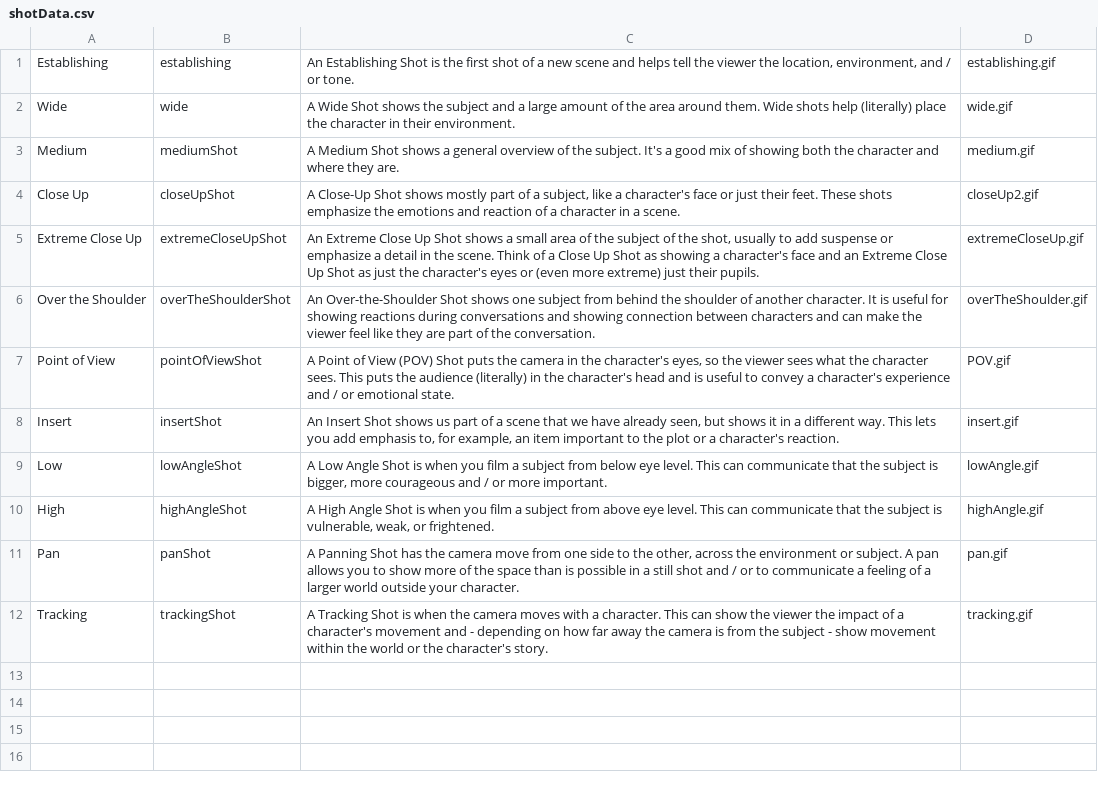
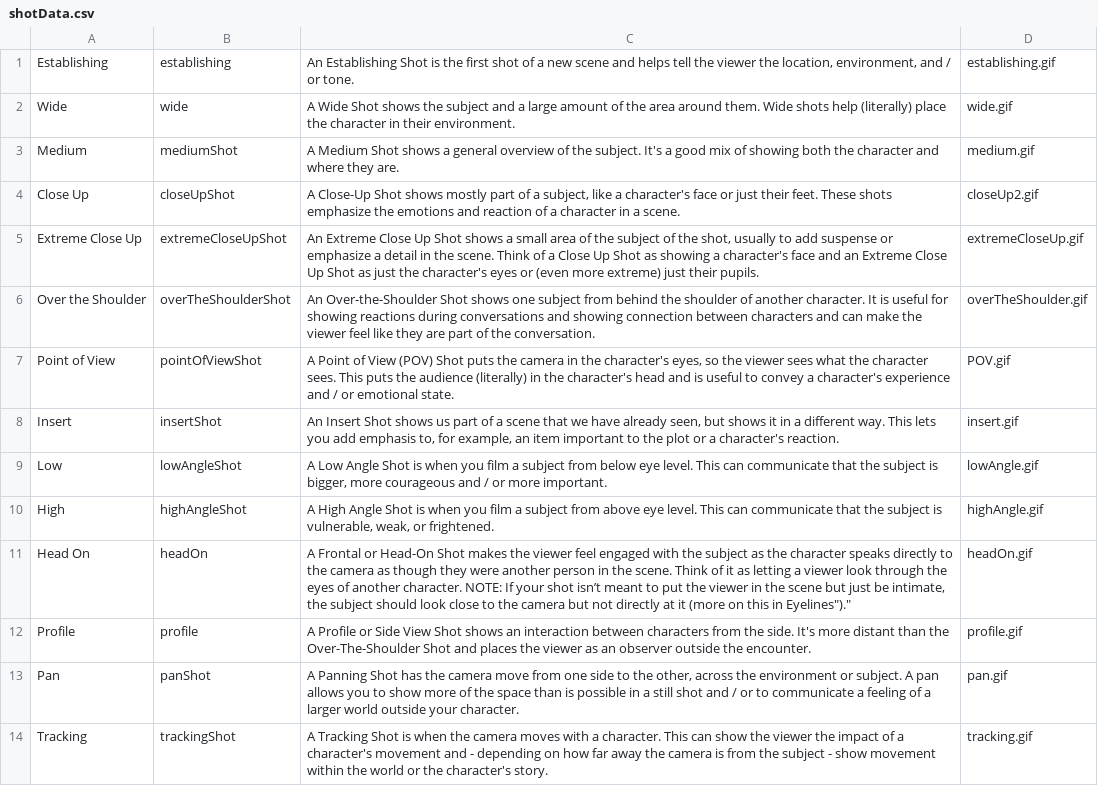
Before and after one commit to ltrickey/FromShotToStory, a CSV file: MoviePracticeApp/MoviePracticeApp/shotData.csv, drawn as a sheet.

Commit message:
Added green check mark and sorting when shots are tried

```diff
--- a/MoviePracticeApp/MoviePracticeApp/shotData.csv
+++ b/MoviePracticeApp/MoviePracticeApp/shotData.csv
@@ -10,2 +10,4 @@ Low,lowAngleShot,"A Low Angle Shot is when you film a subject from below eye lev
 High,highAngleShot,"A High Angle Shot is when you film a subject from above eye level. This can communicate that the subject is vulnerable, weak, or frightened.",highAngle.gif
+Head On,headOn,"A Frontal or Head-On Shot makes the viewer feel engaged with the subject as the character speaks directly to the camera as though they were another person in the scene. Think of it as letting a viewer look through the eyes of another character. NOTE: If your shot isn’t meant to put the viewer in the scene but just be intimate, the subject should look close to the camera but not directly at it (more on this in "Eyelines").",headOn.gif
+Profile,profile,"A Profile or Side View Shot shows an interaction between characters from the side. It's more distant than the Over-The-Shoulder Shot and places the viewer as an observer outside the encounter.",profile.gif
 Pan,panShot,"A Panning Shot has the camera move from one side to the other, across the environment or subject. A pan allows you to show more of the space than is possible in a still shot and / or to communicate a feeling of a larger world outside your character.",pan.gif
```
Also changed, not shown: 13 other files.
